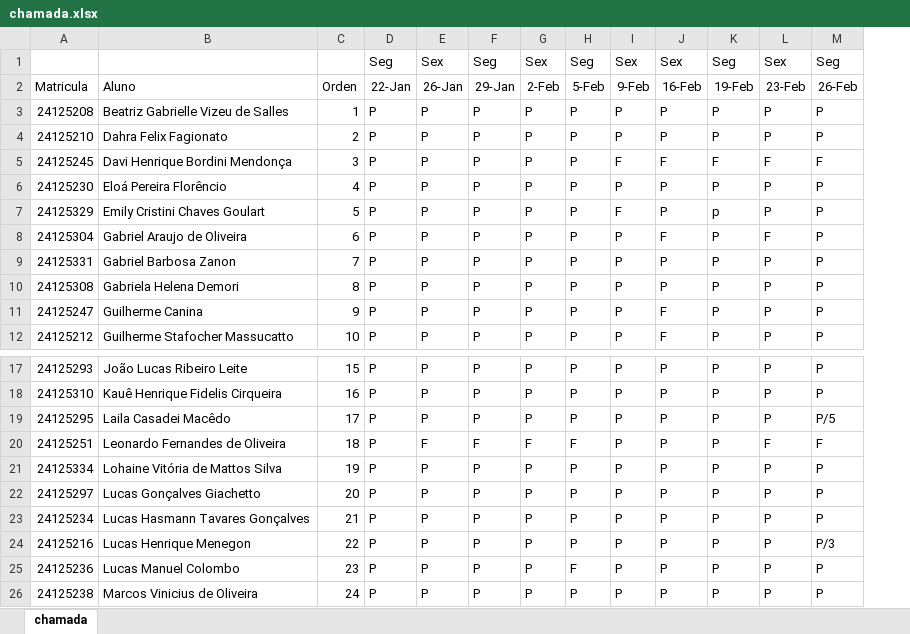
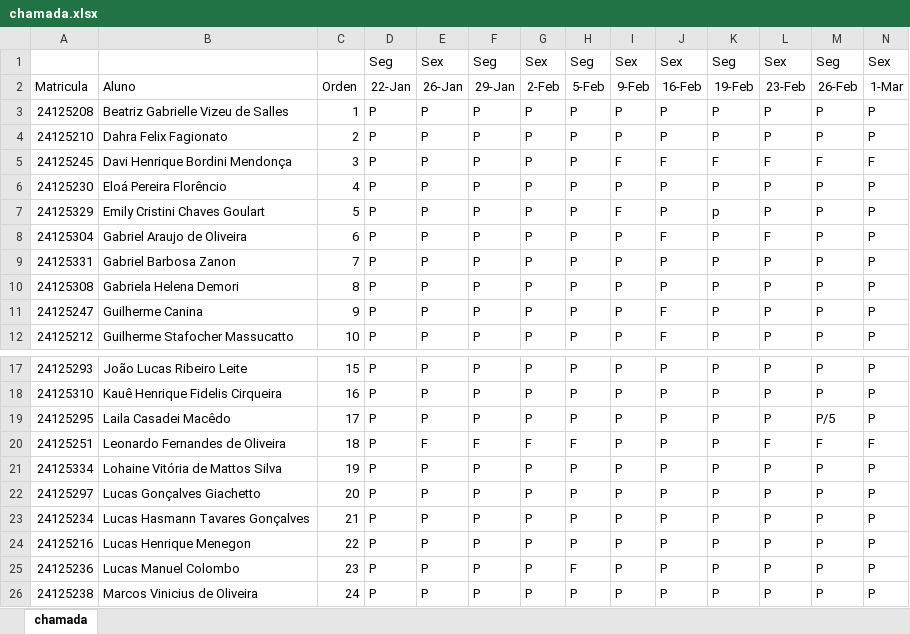
Before and after one commit to wellifabio/sesi2024, an Excel workbook: 2em/chamada.xlsx, sheet chamada, drawn as a sheet; only a part is shown, gaps mark what is left out; values as stored, in another font and other column widths than the file's, no borders; conditional formats not drawn; the diff names each change by its address in the sheet, - before the commit and + after, or states it on an @@ line.

Commit message:
chamada

```diff
--- a/2em/chamada.xlsx (sheet chamada)
+++ b/2em/chamada.xlsx (sheet chamada)
+column N, rows 1-12: Sex | 1-Mar | P | P | F | P | P | P | P | P | P | P; rows 17-26: P | P | P | F | P | P | P | P | P | P
-M24: P/3
+M24: P
```
